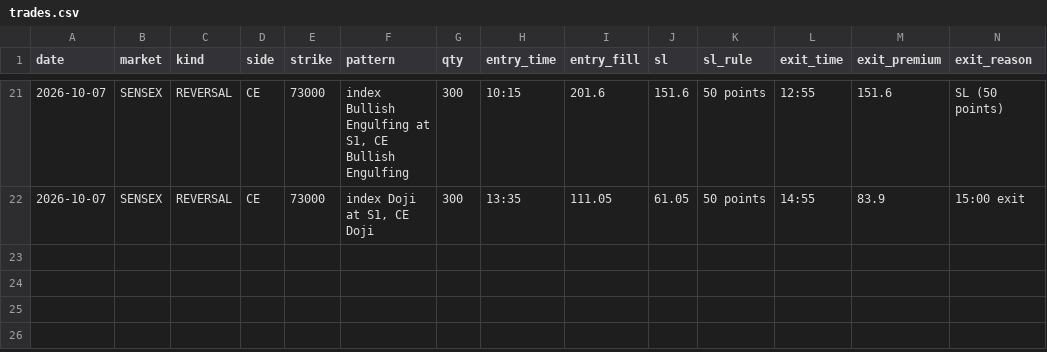
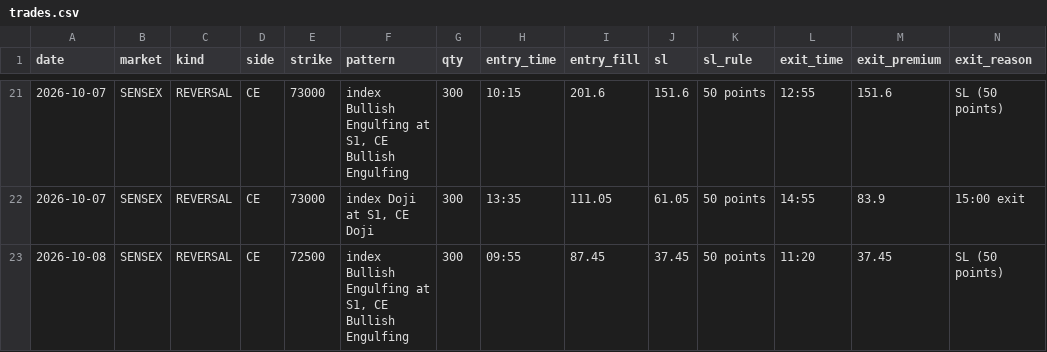
Before and after one commit to Jdingara/share_market_bava, a CSV file: history/hlc/trades.csv, drawn as a sheet; only a part is shown, gaps mark what is left out; rows hold the shown columns only; the diff names each change by its address in the sheet, - before the commit and + after, or states it on an @@ line.

```diff
--- a/history/hlc/trades.csv
+++ b/history/hlc/trades.csv
+row 23: 2026-10-08 | SENSEX | REVERSAL | CE | 72500 | index Bullish Engulfing at S1, CE Bullish Engulfing | 300 | 09:55 | 87.45 | 37.45 | 50 points | 11:20 | 37.45 | SL (50 points)
```
Also changed, not shown: history/days.csv, history/hlc/days.csv, 6 other files.
